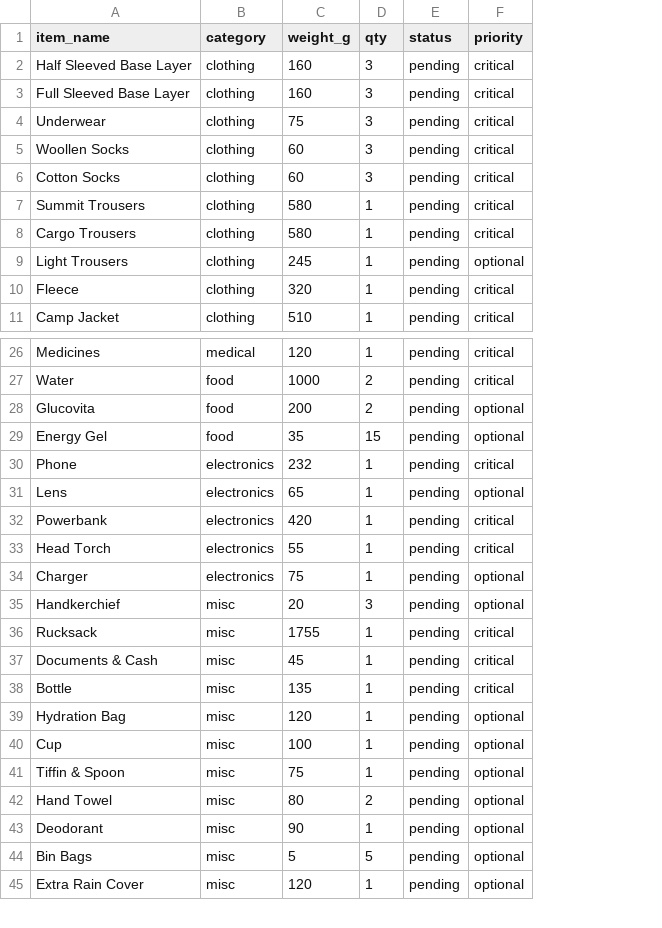
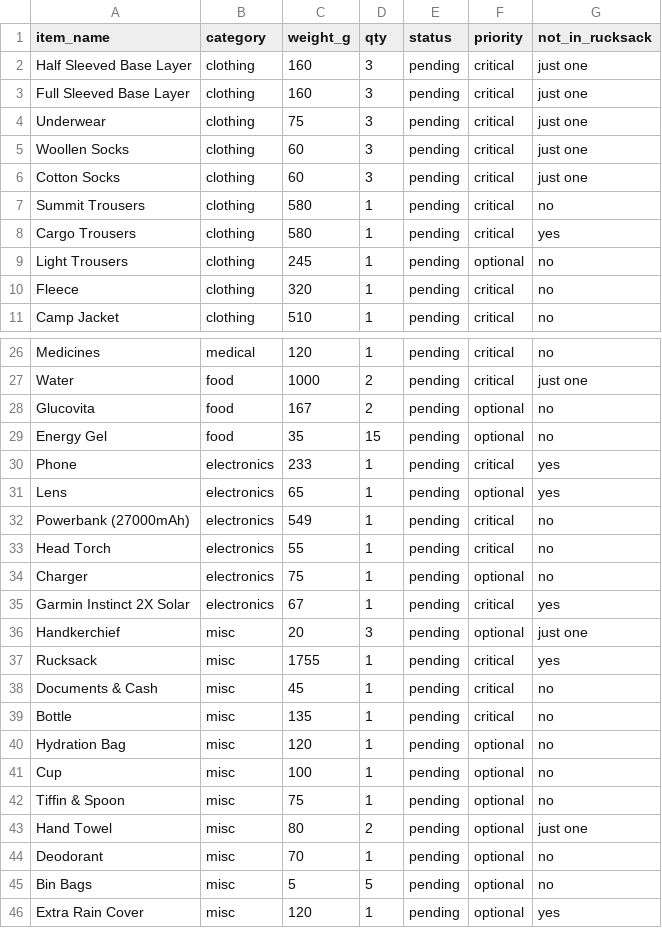
Before and after one commit to chandratop/peak, a CSV file: public/data/kalanag/gear-manifest.csv, drawn as a sheet; only a part is shown, gaps mark what is left out; addresses are those after the commit; the diff names each change by its address in the sheet, - before the commit and + after, or states it on an @@ line.

```diff
--- a/public/data/kalanag/gear-manifest.csv
+++ b/public/data/kalanag/gear-manifest.csv
+column G (not_in_rucksack), rows 2-11: just one | just one | just one | just one | just one | no | yes | no | no | no; rows 26-34: no | just one | no | no | yes | yes | no | no | no; rows 36-46: just one | yes | no | no | no | no | no | just one | no | no | yes
-C28 (weight_g): 200
+C28 (weight_g): 167
-C30 (weight_g): 232
+C30 (weight_g): 233
-A32 (item_name): Powerbank
+A32 (item_name): Powerbank (27000mAh)
-C32 (weight_g): 420
+C32 (weight_g): 549
+row 35: Garmin Instinct 2X Solar | electronics | 67 | 1 | pending | critical | yes
-C44 (weight_g): 90
+C44 (weight_g): 70
```
Also changed, not shown: 4 other files.
